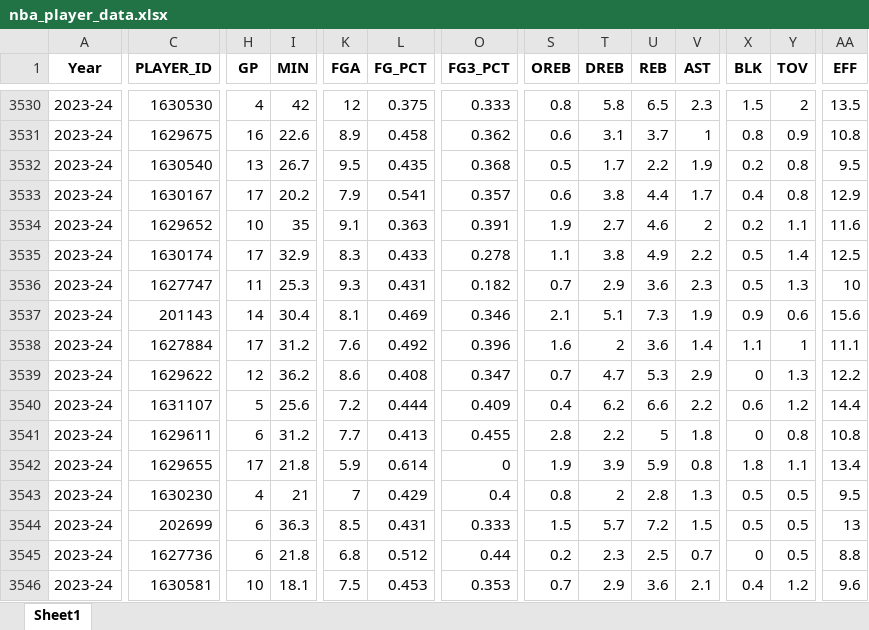
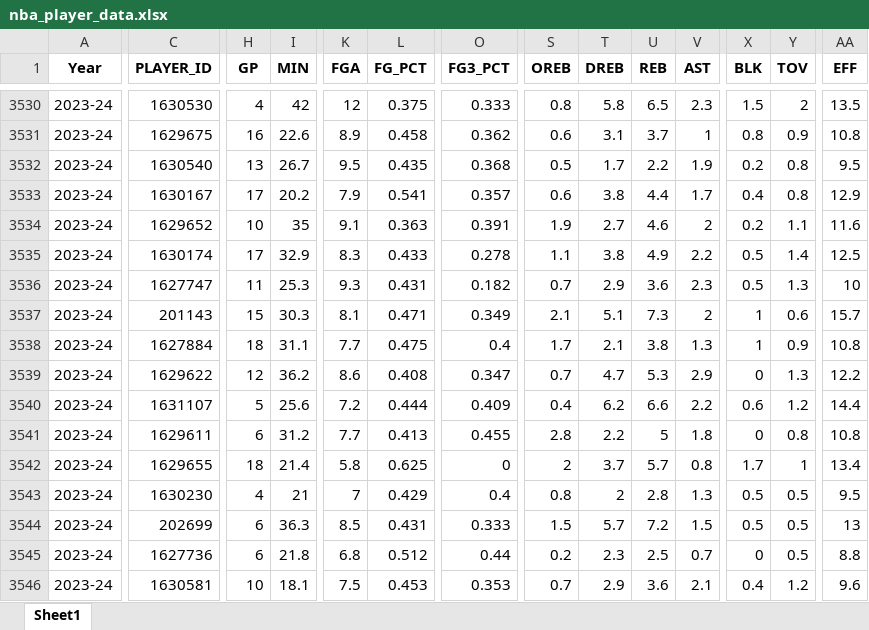
Before and after one commit to nkrao04/Nba_Ballerz, an Excel workbook: nba_player_data.xlsx, sheet Sheet1, drawn as a sheet; only a part is shown, gaps mark what is left out; values as stored, in another font and other column widths than the file's, no borders; the diff covers the shown part only; the diff names each change by its address in the sheet, - before the commit and + after, or states it on an @@ line.

```diff
--- a/nba_player_data.xlsx (sheet Sheet1)
+++ b/nba_player_data.xlsx (sheet Sheet1)
-H3537 (GP): 14
+H3537 (GP): 15
-I3537 (MIN): 30.4
+I3537 (MIN): 30.3
-L3537 (FG_PCT): 0.469
+L3537 (FG_PCT): 0.471
-O3537 (FG3_PCT): 0.346
+O3537 (FG3_PCT): 0.349
-V3537 (AST): 1.9
+V3537 (AST): 2
-X3537 (BLK): 0.9
+X3537 (BLK): 1
-AA3537 (EFF): 15.6
+AA3537 (EFF): 15.7
-H3538 (GP): 17
+H3538 (GP): 18
-I3538 (MIN): 31.2
+I3538 (MIN): 31.1
-K3538 (FGA): 7.6
+K3538 (FGA): 7.7
-L3538 (FG_PCT): 0.492
+L3538 (FG_PCT): 0.475
-O3538 (FG3_PCT): 0.396
+O3538 (FG3_PCT): 0.4
-S3538 (OREB): 1.6
+S3538 (OREB): 1.7
-T3538 (DREB): 2
+T3538 (DREB): 2.1
-U3538 (REB): 3.6
+U3538 (REB): 3.8
-V3538 (AST): 1.4
+V3538 (AST): 1.3
-X3538 (BLK): 1.1
+X3538 (BLK): 1
-Y3538 (TOV): 1
+Y3538 (TOV): 0.9
-AA3538 (EFF): 11.1
+AA3538 (EFF): 10.8
-H3542 (GP): 17
+H3542 (GP): 18
-I3542 (MIN): 21.8
+I3542 (MIN): 21.4
-K3542 (FGA): 5.9
+K3542 (FGA): 5.8
-L3542 (FG_PCT): 0.614
+L3542 (FG_PCT): 0.625
-S3542 (OREB): 1.9
+S3542 (OREB): 2
-T3542 (DREB): 3.9
+T3542 (DREB): 3.7
-U3542 (REB): 5.9
+U3542 (REB): 5.7
-X3542 (BLK): 1.8
+X3542 (BLK): 1.7
-Y3542 (TOV): 1.1
+Y3542 (TOV): 1
```
Also changed, not shown: 8 added rows, 8 removed rows and 97 edited cells elsewhere in this sheet, 1 other file.
